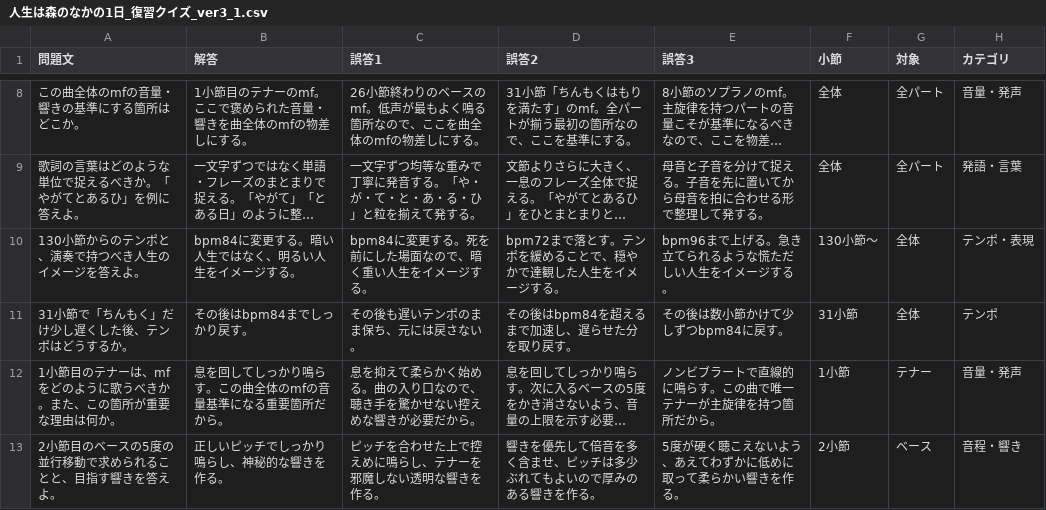
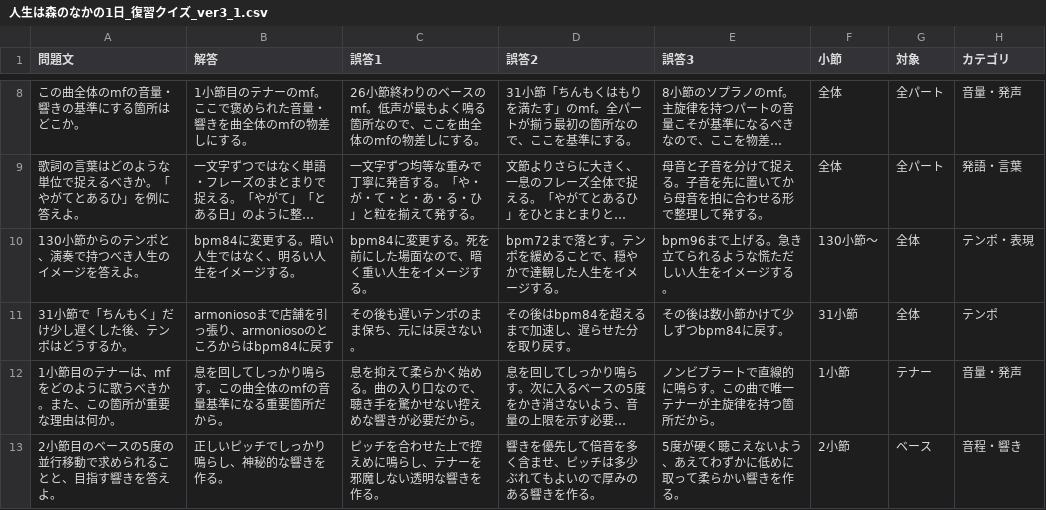
Before and after one commit to kokiOrbish/Forest, a CSV file: 人生は森のなかの1日_復習クイズ_ver3_1.csv, drawn as a sheet; only a part is shown, gaps mark what is left out; long unchanged cells end in …; the diff names each change by its address in the sheet, - before the commit and + after, or states it on an @@ line.

Commit message:
クイズ内容変更

```diff
--- a/人生は森のなかの1日_復習クイズ_ver3_1.csv
+++ b/人生は森のなかの1日_復習クイズ_ver3_1.csv
-B11 (解答): その後はbpm84までしっかり戻す。
+B11 (解答): armoniosoまで店舗を引っ張り、armoniosoのところからはbpm84に戻す
```
